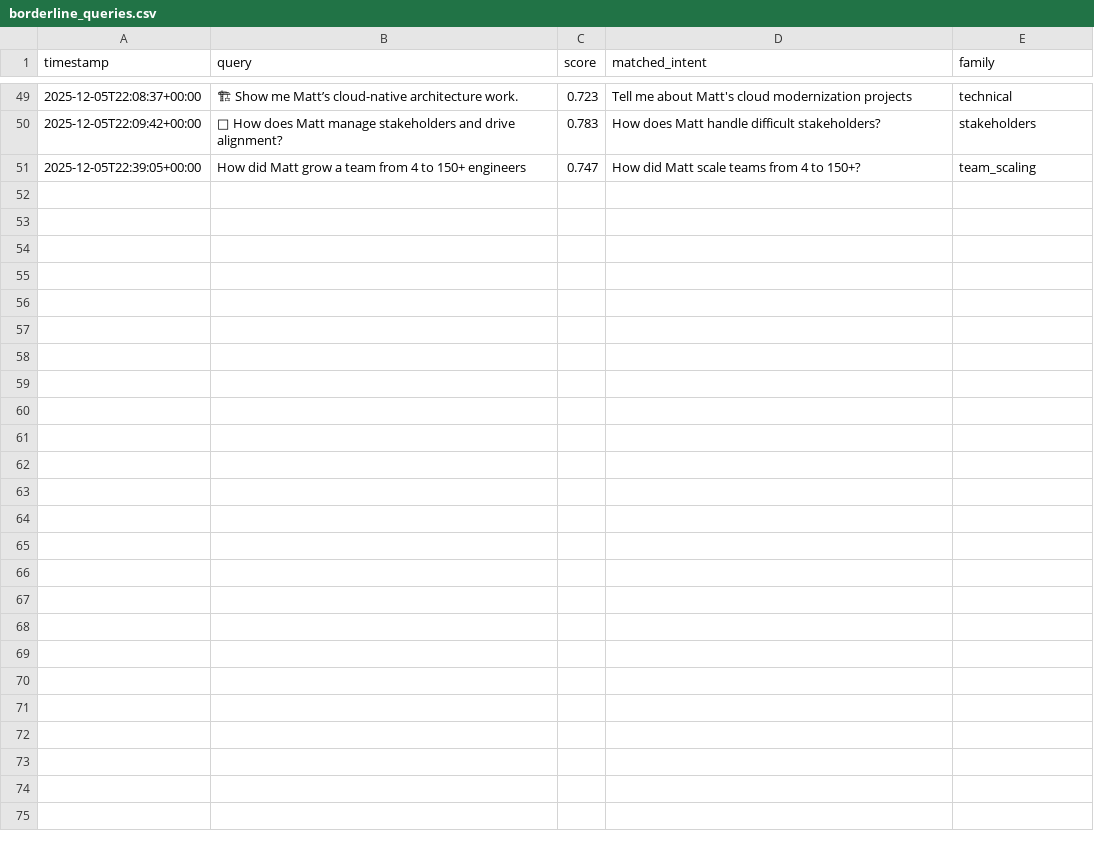
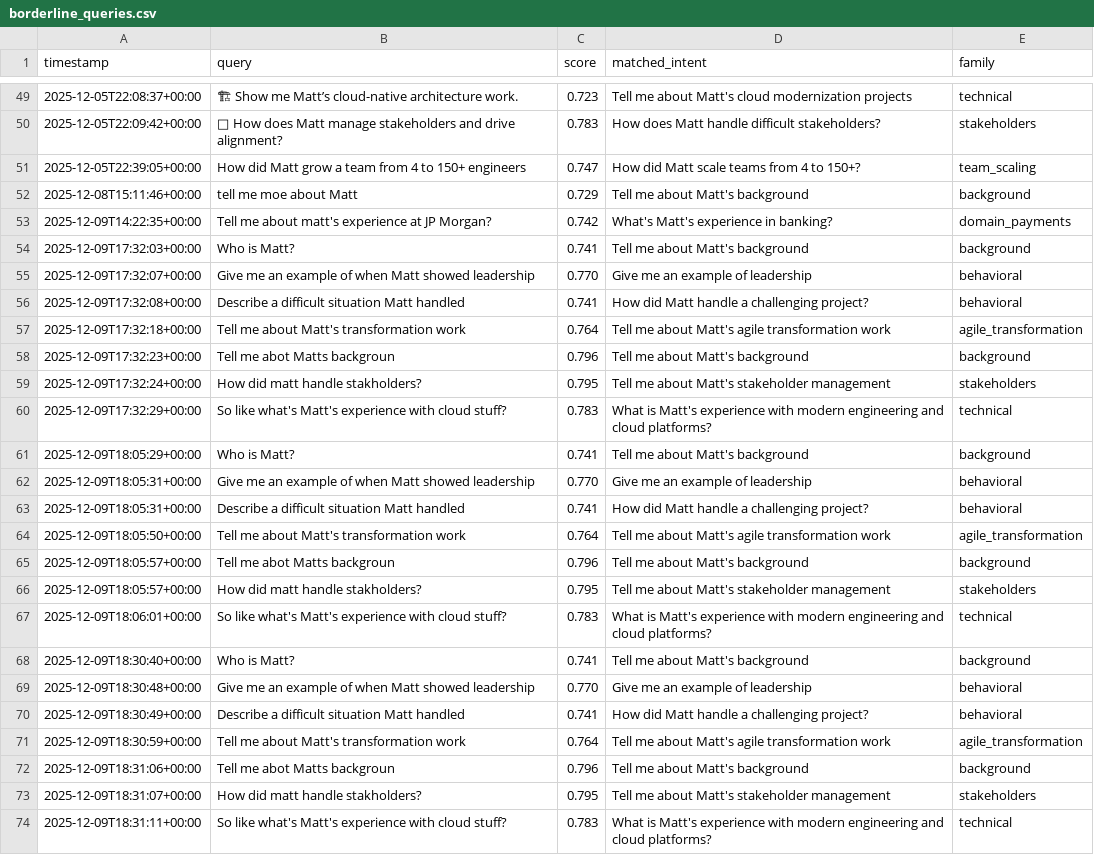
Before and after one commit to mcpugmire1/llm_portfolio_assistant, a CSV file: data/borderline_queries.csv, drawn as a sheet; only a part is shown, gaps mark what is left out.

```diff
--- a/data/borderline_queries.csv
+++ b/data/borderline_queries.csv
@@ -53 +53,24 @@ timestamp,query,score,matched_intent,family
 2025-12-05T22:39:05+00:00,How did Matt grow a team from 4 to 150+ engineers,0.747,How did Matt scale teams from 4 to 150+?,team_scaling
+2025-12-08T15:11:46+00:00,tell me moe about Matt,0.729,Tell me about Matt's background,background
+2025-12-09T14:22:35+00:00,Tell me about matt's experience at JP Morgan?,0.742,What's Matt's experience in banking?,domain_payments
+2025-12-09T17:32:03+00:00,Who is Matt?,0.741,Tell me about Matt's background,background
+2025-12-09T17:32:07+00:00,Give me an example of when Matt showed leadership,0.770,Give me an example of leadership,behavioral
+2025-12-09T17:32:08+00:00,Describe a difficult situation Matt handled,0.741,How did Matt handle a challenging project?,behavioral
+2025-12-09T17:32:18+00:00,Tell me about Matt's transformation work,0.764,Tell me about Matt's agile transformation work,agile_transformation
+2025-12-09T17:32:23+00:00,Tell me abot Matts backgroun,0.796,Tell me about Matt's background,background
+2025-12-09T17:32:24+00:00,How did matt handle stakholders?,0.795,Tell me about Matt's stakeholder management,stakeholders
+2025-12-09T17:32:29+00:00,So like what's Matt's experience with cloud stuff?,0.783,What is Matt's experience with modern engineering and cloud platforms?,technical
+2025-12-09T18:05:29+00:00,Who is Matt?,0.741,Tell me about Matt's background,background
+2025-12-09T18:05:31+00:00,Give me an example of when Matt showed leadership,0.770,Give me an example of leadership,behavioral
+2025-12-09T18:05:31+00:00,Describe a difficult situation Matt handled,0.741,How did Matt handle a challenging project?,behavioral
+2025-12-09T18:05:50+00:00,Tell me about Matt's transformation work,0.764,Tell me about Matt's agile transformation work,agile_transformation
+2025-12-09T18:05:57+00:00,Tell me abot Matts backgroun,0.796,Tell me about Matt's background,background
+2025-12-09T18:05:57+00:00,How did matt handle stakholders?,0.795,Tell me about Matt's stakeholder management,stakeholders
+2025-12-09T18:06:01+00:00,So like what's Matt's experience with cloud stuff?,0.783,What is Matt's experience with modern engineering and cloud platforms?,technical
+2025-12-09T18:30:40+00:00,Who is Matt?,0.741,Tell me about Matt's background,background
+2025-12-09T18:30:48+00:00,Give me an example of when Matt showed leadership,0.770,Give me an example of leadership,behavioral
+2025-12-09T18:30:49+00:00,Describe a difficult situation Matt handled,0.741,How did Matt handle a challenging project?,behavioral
+2025-12-09T18:30:59+00:00,Tell me about Matt's transformation work,0.764,Tell me about Matt's agile transformation work,agile_transformation
+2025-12-09T18:31:06+00:00,Tell me abot Matts backgroun,0.796,Tell me about Matt's background,background
+2025-12-09T18:31:07+00:00,How did matt handle stakholders?,0.795,Tell me about Matt's stakeholder management,stakeholders
+2025-12-09T18:31:11+00:00,So like what's Matt's experience with cloud stuff?,0.783,What is Matt's experience with modern engineering and cloud platforms?,technical
```
Also changed, not shown: data/offdomain_queries.csv, 14 other files.
